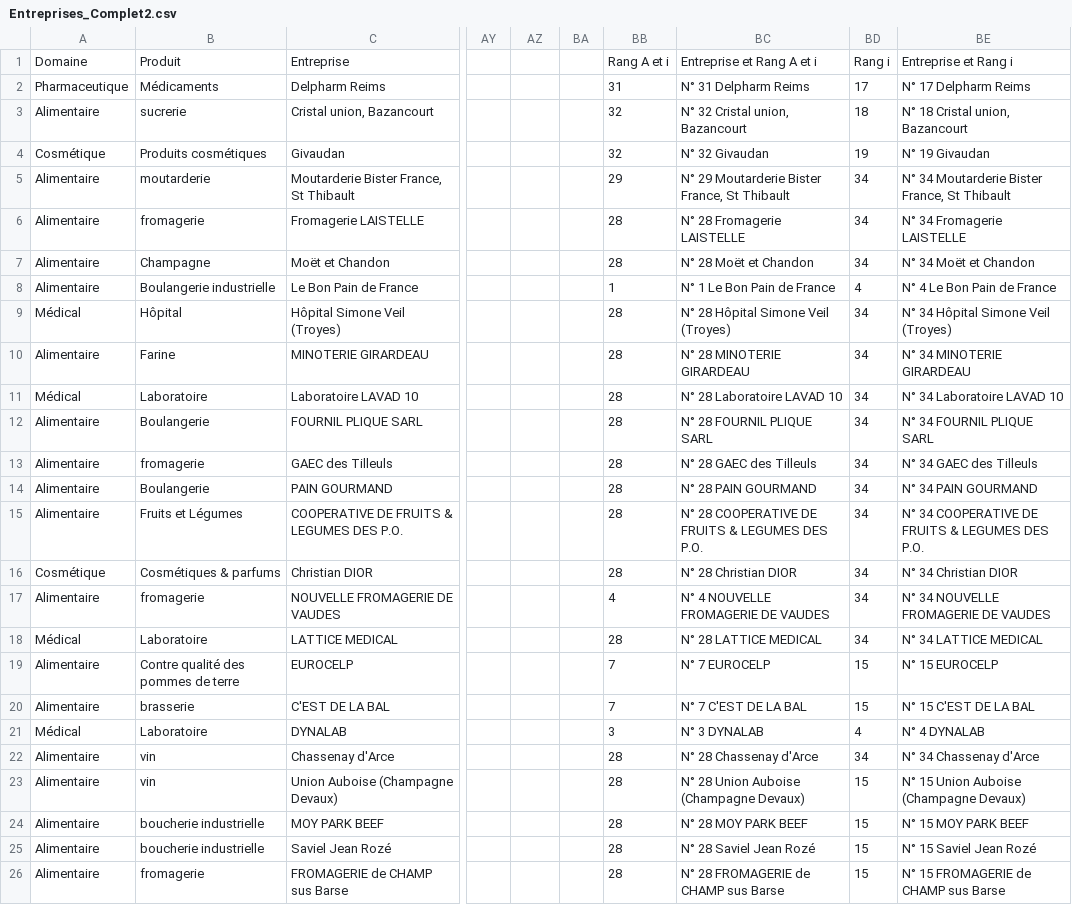
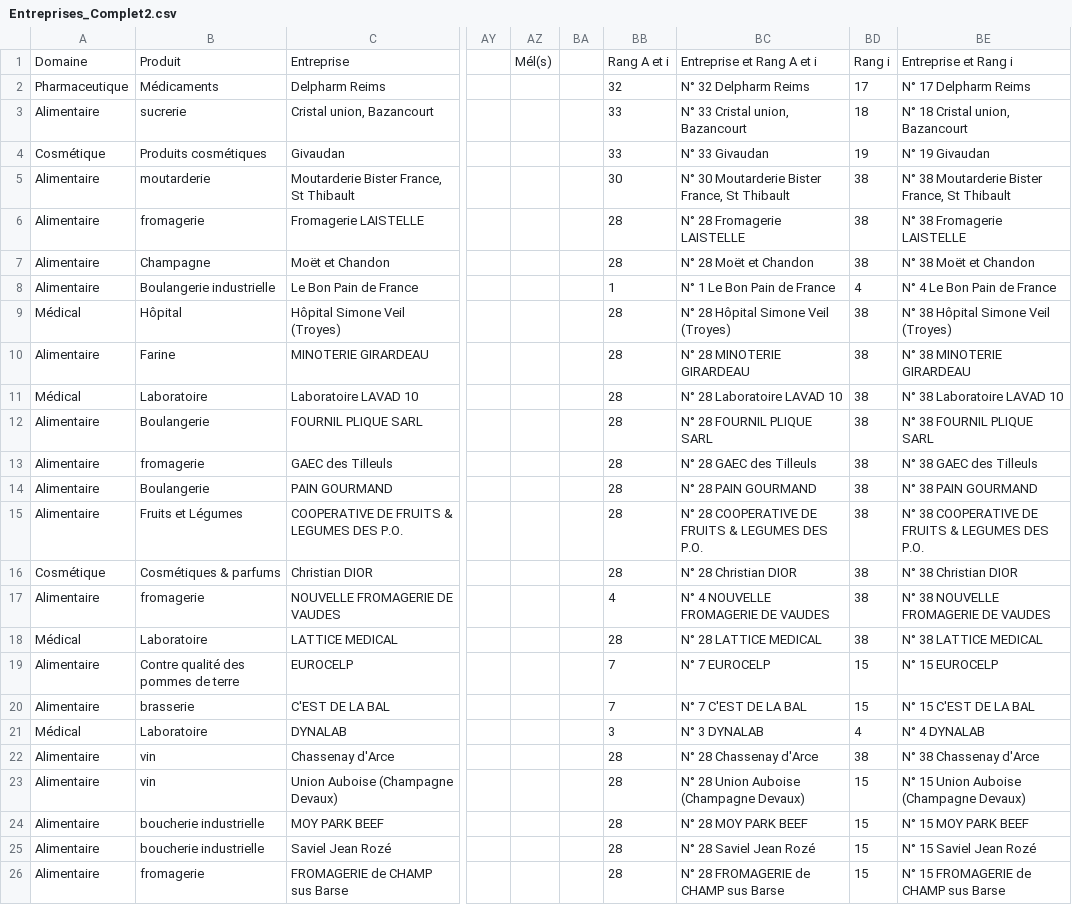
Before and after one commit to JLPruvost/Appli_Lieux_de_stages, a CSV file: Entreprises_Complet2.csv, drawn as a sheet; only a part is shown, gaps mark what is left out; the diff covers the shown part only; the diff names each change by its address in the sheet, - before the commit and + after, or states it on an @@ line.

```diff
--- a/Entreprises_Complet2.csv
+++ b/Entreprises_Complet2.csv
-AZ1: (empty)
+AZ1: Mél(s)
-BB2: 31
+BB2: 32
-BC2: N° 31 Delpharm Reims
+BC2: N° 32 Delpharm Reims
-BB3:BB4: 32
+BB3:BB4: 33
-BC3: N° 32 Cristal union, Bazancourt
+BC3: N° 33 Cristal union, Bazancourt
-BC4: N° 32 Givaudan
+BC4: N° 33 Givaudan
-BB5: 29
+BB5: 30
-BC5: N° 29 Moutarderie Bister France, St Thibault
+BC5: N° 30 Moutarderie Bister France, St Thibault
-BD5:BD7: 34
+BD5:BD7: 38
-BE5: N° 34 Moutarderie Bister France, St Thibault
+BE5: N° 38 Moutarderie Bister France, St Thibault
-BE6: N° 34 Fromagerie LAISTELLE
+BE6: N° 38 Fromagerie LAISTELLE
-BE7: N° 34 Moët et Chandon
+BE7: N° 38 Moët et Chandon
-BD9:BD18: 34
+BD9:BD18: 38
-BE9: N° 34 Hôpital Simone Veil (Troyes)
+BE9: N° 38 Hôpital Simone Veil (Troyes)
-BE10: N° 34 MINOTERIE GIRARDEAU
+BE10: N° 38 MINOTERIE GIRARDEAU
-BE11: N° 34 Laboratoire LAVAD 10
+BE11: N° 38 Laboratoire LAVAD 10
-BE12: N° 34 FOURNIL PLIQUE SARL
+BE12: N° 38 FOURNIL PLIQUE SARL
-BE13: N° 34 GAEC des Tilleuls
+BE13: N° 38 GAEC des Tilleuls
-BE14: N° 34 PAIN GOURMAND
+BE14: N° 38 PAIN GOURMAND
-BE15: N° 34 COOPERATIVE DE…
+BE15: N° 38 COOPERATIVE DE…
-BE16: N° 34 Christian DIOR
+BE16: N° 38 Christian DIOR
-BE17: N° 34 NOUVELLE FROMAGERIE DE VAUDES
+BE17: N° 38 NOUVELLE FROMAGERIE DE VAUDES
-BE18: N° 34 LATTICE MEDICAL
+BE18: N° 38 LATTICE MEDICAL
-BD22: 34
+BD22: 38
-BE22: N° 34 Chassenay d'Arce
+BE22: N° 38 Chassenay d'Arce
```
Also changed, not shown: 4 added rows and 6 edited cells elsewhere in this file.
